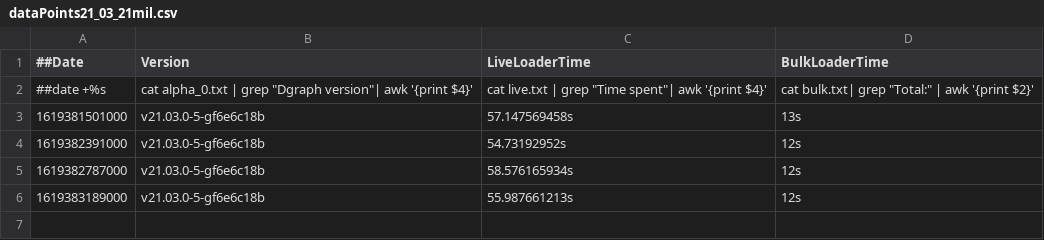
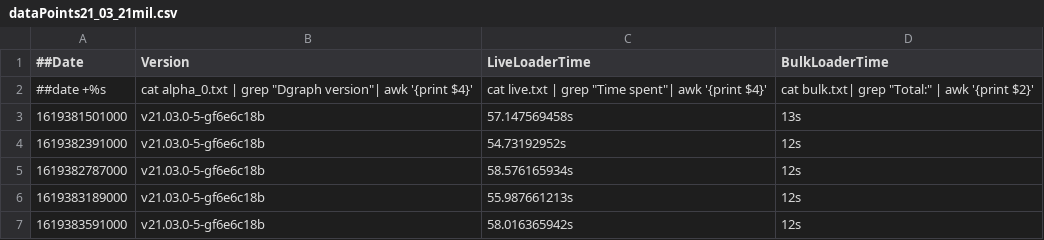
Before and after one commit to souravDgraph/Automation, a CSV file: utilities/benchmarking_charts/dataPoints21_03_21mil.csv, drawn as a sheet; the diff names each change by its address in the sheet, - before the commit and + after, or states it on an @@ line.

Commit message:
AutoTeamCity: Adding new Run data

```diff
--- a/utilities/benchmarking_charts/dataPoints21_03_21mil.csv
+++ b/utilities/benchmarking_charts/dataPoints21_03_21mil.csv
+row 7: 1619383591000 | v21.03.0-5-gf6e6c18b | 58.016365942s | 12s
```
